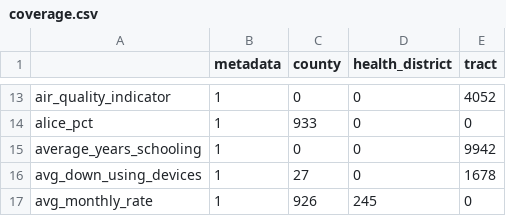
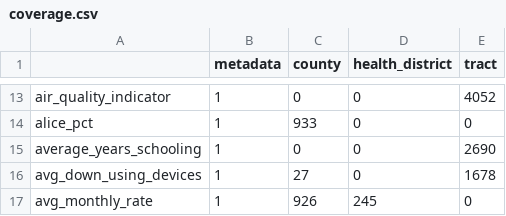
Before and after one commit to uva-bi-sdad/dashboard_test_site, a CSV file: docs/data/coverage.csv, drawn as a sheet; only a part is shown, gaps mark what is left out.

```diff
--- a/docs/data/coverage.csv
+++ b/docs/data/coverage.csv
@@ -14,3 +14,3 @@
 "alice_pct",1,933,0,0
-"average_years_schooling",1,0,0,9942
+"average_years_schooling",1,0,0,2690
 "avg_down_using_devices",1,27,0,1678
```
Also changed, not shown: 7 other files.
